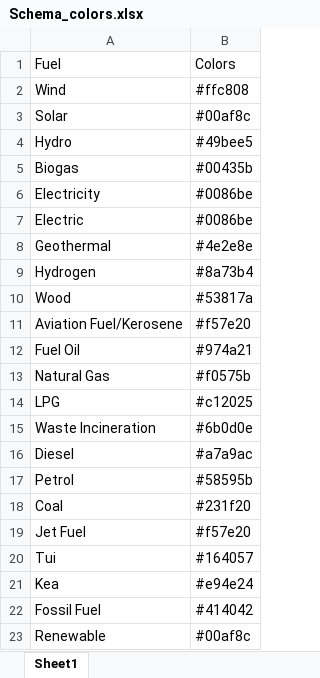
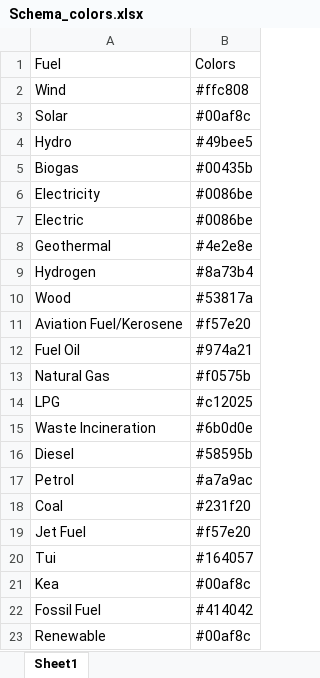
Before and after one commit to EECA-NZ/TIMES-NZ-Visualisation, an Excel workbook: TIMES_shiny/data_cleaning/Schema_colors.xlsx, sheet Sheet1, drawn as a sheet; values as stored, in another font and other column widths than the file's, no borders; the diff names each change by its address in the sheet, - before the commit and + after, or states it on an @@ line.

```diff
--- a/TIMES_shiny/data_cleaning/Schema_colors.xlsx (sheet Sheet1)
+++ b/TIMES_shiny/data_cleaning/Schema_colors.xlsx (sheet Sheet1)
-B16: #a7a9ac
+B16: #58595b
-B17: #58595b
+B17: #a7a9ac
-B21: #e94e24
+B21: #00af8c
```
Also changed, not shown: TIMES_shiny/data_cleaning/Schema.xlsx, 7 other files.
